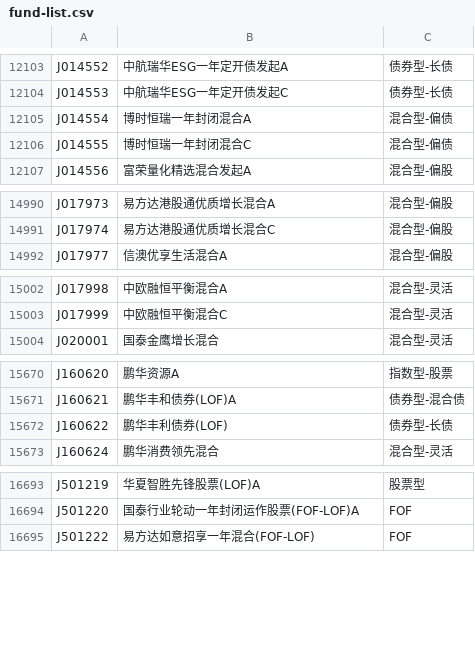
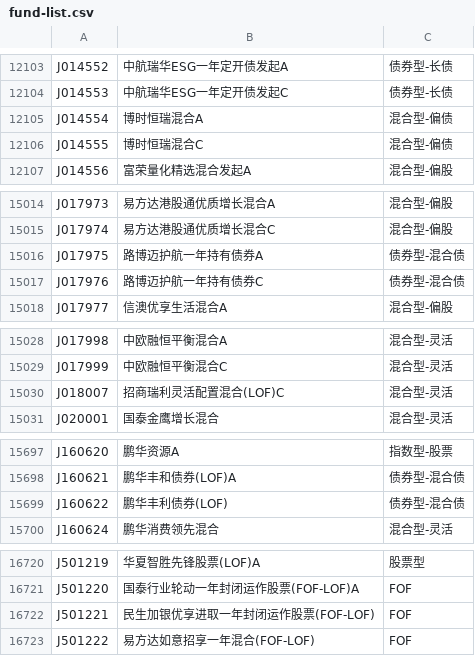
Before and after one commit to dingjingmaster/economic-data, a CSV file: data/fund-list.csv, drawn as a sheet; only a part is shown, gaps mark what is left out; the diff covers the shown part only.

```diff
--- a/data/fund-list.csv
+++ b/data/fund-list.csv
@@ -12104,4 +12104,4 @@ J014552|中航瑞华ESG一年定开债发起A|债券型-长债
 J014553|中航瑞华ESG一年定开债发起C|债券型-长债
-J014554|博时恒瑞一年封闭混合A|混合型-偏债
-J014555|博时恒瑞一年封闭混合C|混合型-偏债
+J014554|博时恒瑞混合A|混合型-偏债
+J014555|博时恒瑞混合C|混合型-偏债
 J014556|富荣量化精选混合发起A|混合型-偏股
@@ -14991,2 +15015,4 @@ J017973|易方达港股通优质增长混合A|混合型-偏股
 J017974|易方达港股通优质增长混合C|混合型-偏股
+J017975|路博迈护航一年持有债券A|债券型-混合债
+J017976|路博迈护航一年持有债券C|债券型-混合债
 J017977|信澳优享生活混合A|混合型-偏股
@@ -15003,2 +15029,3 @@ J017998|中欧融恒平衡混合A|混合型-灵活
 J017999|中欧融恒平衡混合C|混合型-灵活
+J018007|招商瑞利灵活配置混合(LOF)C|混合型-灵活
 J020001|国泰金鹰增长混合|混合型-灵活
@@ -15671,3 +15698,3 @@ J160620|鹏华资源A|指数型-股票
 J160621|鹏华丰和债券(LOF)A|债券型-混合债
-J160622|鹏华丰利债券(LOF)|债券型-长债
+J160622|鹏华丰利债券(LOF)|债券型-混合债
 J160624|鹏华消费领先混合|混合型-灵活
@@ -16694,2 +16721,3 @@ J501219|华夏智胜先锋股票(LOF)A|股票型
 J501220|国泰行业轮动一年封闭运作股票(FOF-LOF)A|FOF
+J501221|民生加银优享进取一年封闭运作股票(FOF-LOF)|FOF
 J501222|易方达如意招享一年混合(FOF-LOF)|FOF
```
Also changed, not shown: 24 added rows and 1 moved row elsewhere in this file, 7 other files.
